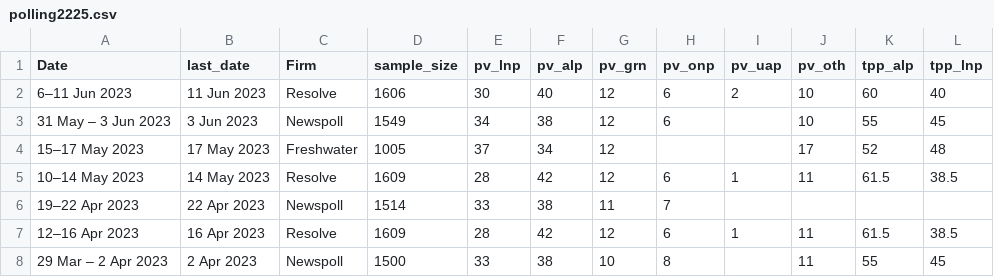
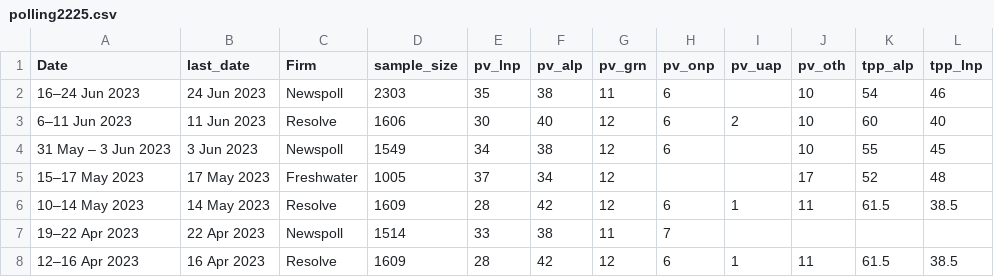
Before and after one commit to metacoretechs/wikipedia-aus-poll-charts, a CSV file: polling2225.csv, drawn as a sheet; only a part is shown; the shorter side is filled out with more unchanged rows.

```diff
--- a/polling2225.csv
+++ b/polling2225.csv
@@ -1,2 +1,3 @@
 Date,last_date,Firm,sample_size,pv_lnp,pv_alp,pv_grn,pv_onp,pv_uap,pv_oth,tpp_alp,tpp_lnp
+16–24 Jun 2023,24 Jun 2023,Newspoll,2303,35,38,11,6,,10,54,46
 6–11 Jun 2023,11 Jun 2023,Resolve,1606,30,40,12,6,2,10,60,40
```
Also changed, not shown: essential_polling2225.csv, 2 other files.
